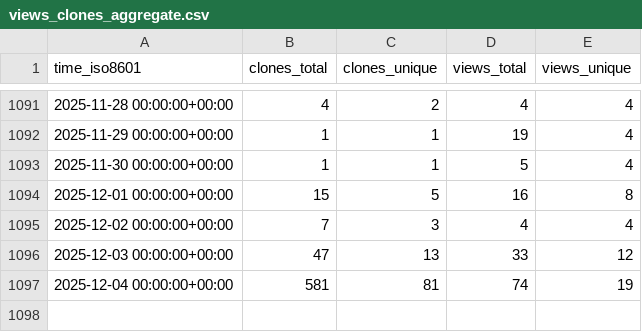
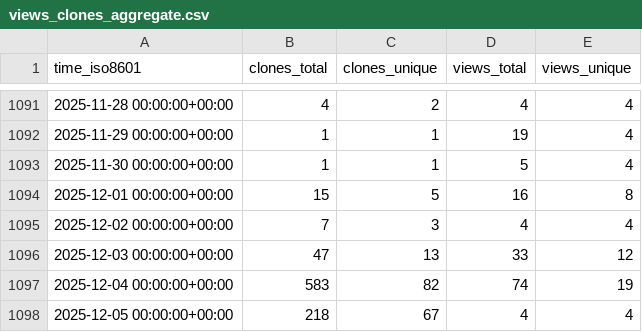
Before and after one commit to inseq-team/inseq-stats, a CSV file: inseq-team/inseq/ghrs-data/views_clones_aggregate.csv, drawn as a sheet; only a part is shown, gaps mark what is left out.

```diff
--- a/inseq-team/inseq/ghrs-data/views_clones_aggregate.csv
+++ b/inseq-team/inseq/ghrs-data/views_clones_aggregate.csv
@@ -1096,2 +1096,3 @@ time_iso8601,clones_total,clones_unique,views_total,views_unique
 2025-12-03 00:00:00+00:00,47,13,33,12
-2025-12-04 00:00:00+00:00,581,81,74,19
+2025-12-04 00:00:00+00:00,583,82,74,19
+2025-12-05 00:00:00+00:00,218,67,4,4
```
Also changed, not shown: 1 other file.
